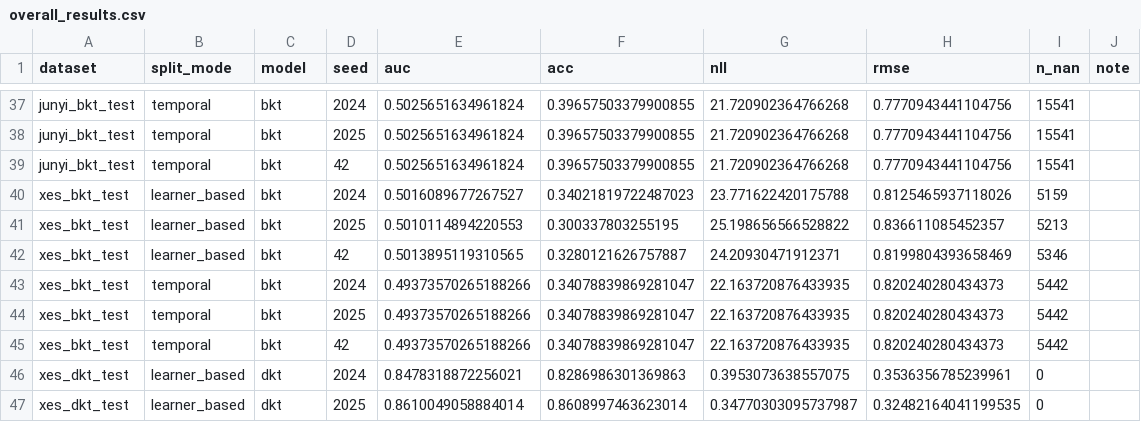
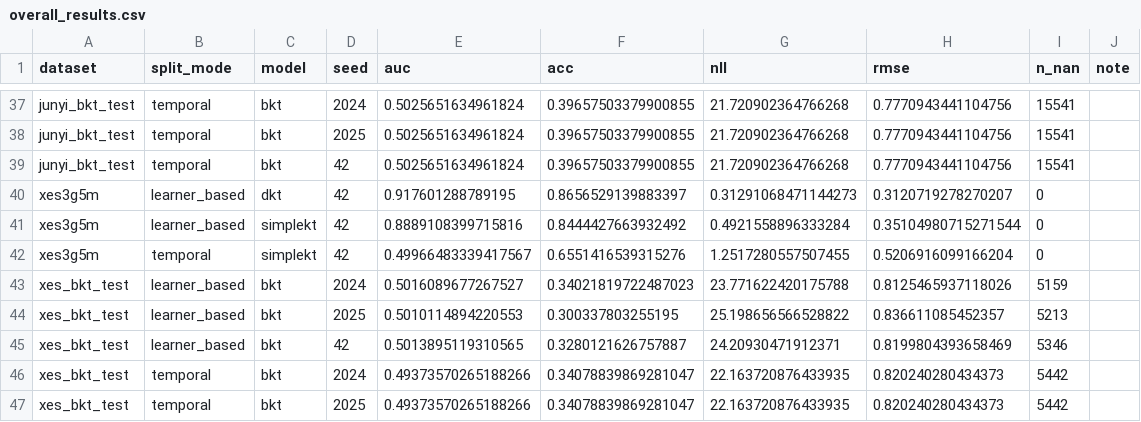
Before and after one commit to trinhnkt/Sparse-Concept-and-Calibration, a CSV file: p0-sparse-calibration-kt/results/tables/overall_results.csv, drawn as a sheet; only a part is shown, gaps mark what is left out; the shorter side is filled out with more unchanged rows.

```diff
--- a/p0-sparse-calibration-kt/results/tables/overall_results.csv
+++ b/p0-sparse-calibration-kt/results/tables/overall_results.csv
@@ -39,2 +39,5 @@ junyi_bkt_test,temporal,bkt,2025,0.5025651634961824,0.39657503379900855,21.72090
 junyi_bkt_test,temporal,bkt,42,0.5025651634961824,0.39657503379900855,21.720902364766268,0.7770943441104756,15541,
+xes3g5m,learner_based,dkt,42,0.917601288789195,0.8656529139883397,0.31291068471144273,0.3120719278270207,0,
+xes3g5m,learner_based,simplekt,42,0.8889108399715816,0.8444427663932492,0.4921558896333284,0.35104980715271544,0,
+xes3g5m,temporal,simplekt,42,0.49966483339417567,0.6551416539315276,1.2517280557507455,0.5206916099166204,0,
 xes_bkt_test,learner_based,bkt,2024,0.5016089677267527,0.34021819722487023,23.771622420175788,0.8125465937118026,5159,
```
Also changed, not shown: p0-sparse-calibration-kt/results/tables/overall_results_summary.csv, 8 other files.
